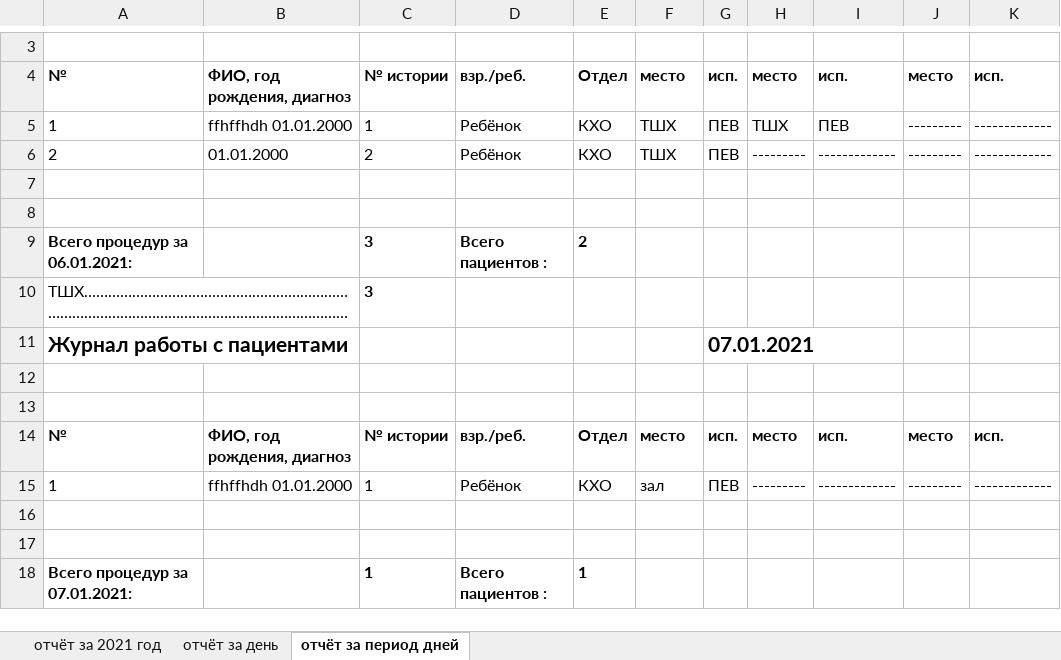
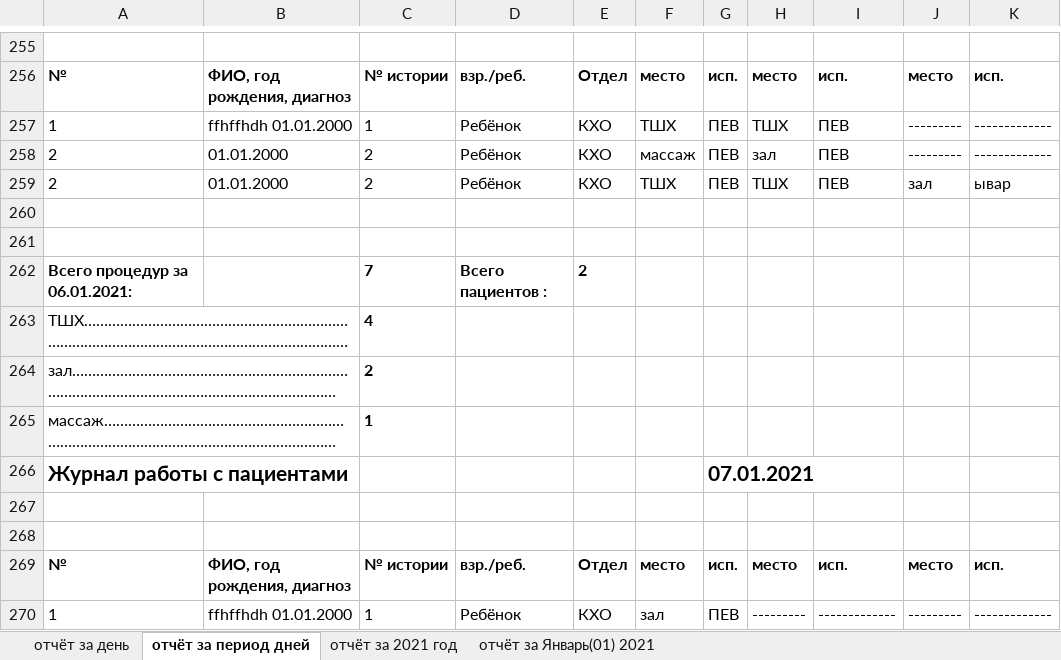
Before and after one commit to PolkovnikovPavel/collection_lfk, an Excel workbook: test.xlsx, sheet отчёт за период дней, drawn as a sheet; only a part is shown, gaps mark what is left out; the shorter side is filled out with more unchanged rows; values as stored, in another font and other column widths than the file's, no borders; addresses are those after the commit; the diff covers the shown part only; the diff names each change by its address in the sheet, - before the commit and + after, or states it on an @@ line.

```diff
--- a/test.xlsx (sheet отчёт за период дней)
+++ b/test.xlsx (sheet отчёт за период дней)
+sheet tab: отчёт за Январь(01) 2021
@@ sheet tab order changed: отчёт за день | отчёт за период дней | отчёт за 2021 год | отчёт за Январь(01) 2021 @@
-F258: ТШХ
+F258: массаж
-H258: ---------
+H258: зал
-I258: -------------
+I258: ПЕВ
+row 259: 2 | 01.01.2000 | 2 | Ребёнок | КХО | ТШХ | ПЕВ | ТШХ | ПЕВ | зал | ывар
-C262: 3
+C262: 7
-C263: 3
+C263: 4
+row 264: зал…………………………………………………………………………………………………………………………… |  | 2
+row 265: массаж…………………………………………………………………………………………………………………… |  | 1
```
Also changed, not shown: 420 added rows elsewhere in this sheet, sheet отчёт за 2021 год, sheet отчёт за день, 15 other files.
